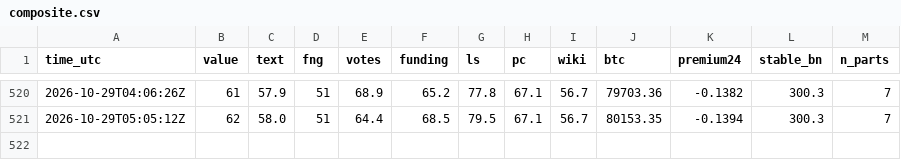
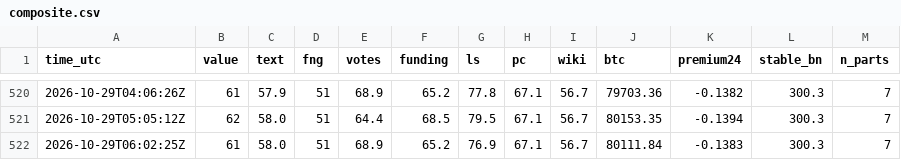
Before and after one commit to RinTue/sentiment, a CSV file: data/composite.csv, drawn as a sheet; only a part is shown, gaps mark what is left out; the diff names each change by its address in the sheet, - before the commit and + after, or states it on an @@ line.

```diff
--- a/data/composite.csv
+++ b/data/composite.csv
+row 522: 2026-10-29T06:02:25Z | 61 | 58.0 | 51 | 68.9 | 65.2 | 76.9 | 67.1 | 56.7 | 80111.84 | -0.1383 | 300.3 | 7
```
Also changed, not shown: data/app_ranks.csv, data/drivers.csv, 10 other files.
